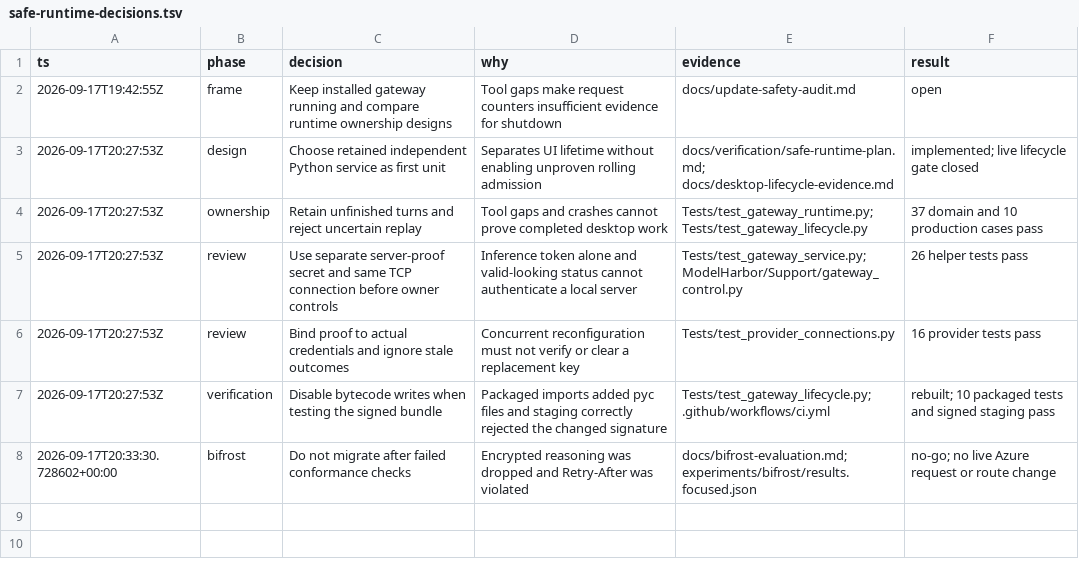
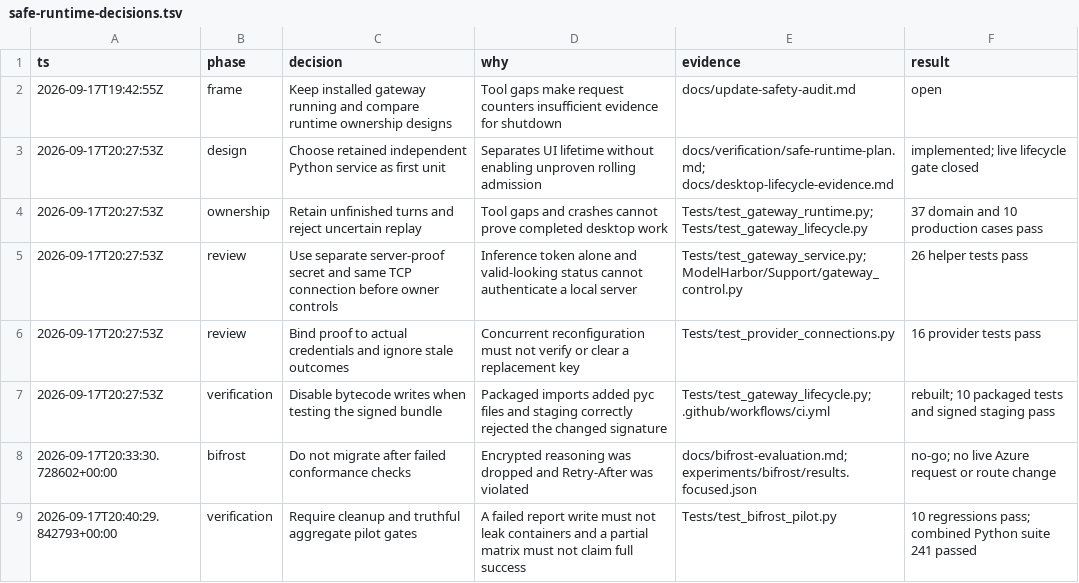
Before and after one commit to napiermd/CodexModelSwitcher, a TSV file: docs/verification/safe-runtime-decisions.tsv, drawn as a sheet.

Commit message:
Record pinned Bifrost conformance failures and isolate pilot cleanup

```diff
--- a/docs/verification/safe-runtime-decisions.tsv
+++ b/docs/verification/safe-runtime-decisions.tsv
@@ -8 +8,2 @@ ts	phase	decision	why	evidence	result
 2026-09-17T20:33:30.728602+00:00	bifrost	Do not migrate after failed conformance checks	Encrypted reasoning was dropped and Retry-After was violated	docs/bifrost-evaluation.md; experiments/bifrost/results.focused.json	no-go; no live Azure request or route change
+2026-09-17T20:40:29.842793+00:00	verification	Require cleanup and truthful aggregate pilot gates	A failed report write must not leak containers and a partial matrix must not claim full success	Tests/test_bifrost_pilot.py	10 regressions pass; combined Python suite 241 passed
```
Also changed, not shown: 14 other files.
